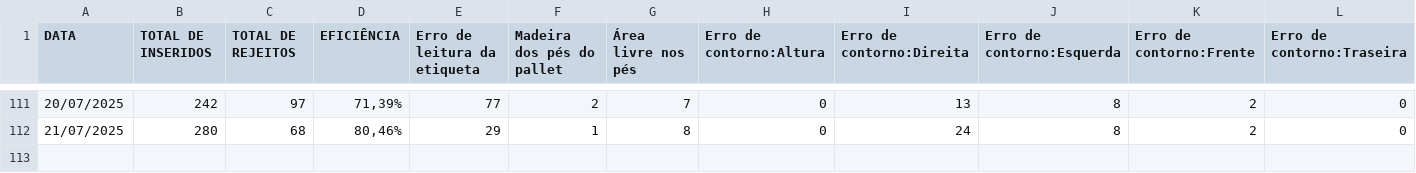
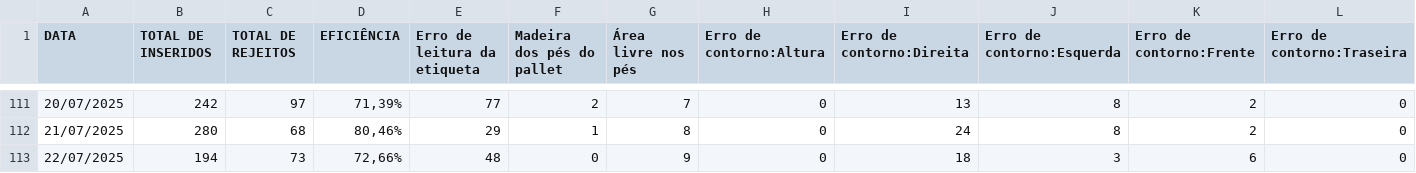
Before and after one commit to EnzoTomas/dados-plt-visualizer, a TSV file: data.tsv, drawn as a sheet; only a part is shown, gaps mark what is left out; rows hold the shown columns only; the diff names each change by its address in the sheet, - before the commit and + after, or states it on an @@ line.

```diff
--- a/data.tsv
+++ b/data.tsv
+row 113: 22/07/2025 | 194 | 73 | 72,66% | 48 | 0 | 9 | 0 | 18 | 3 | 6 | 0
```
Also changed, not shown: FinalData.tsv.
